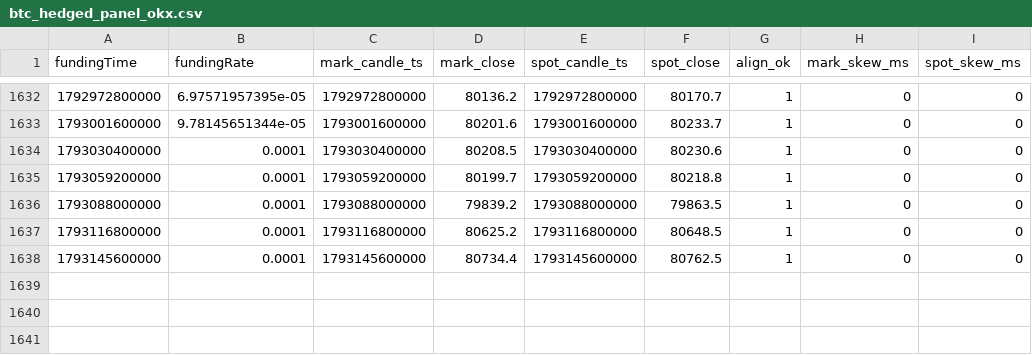
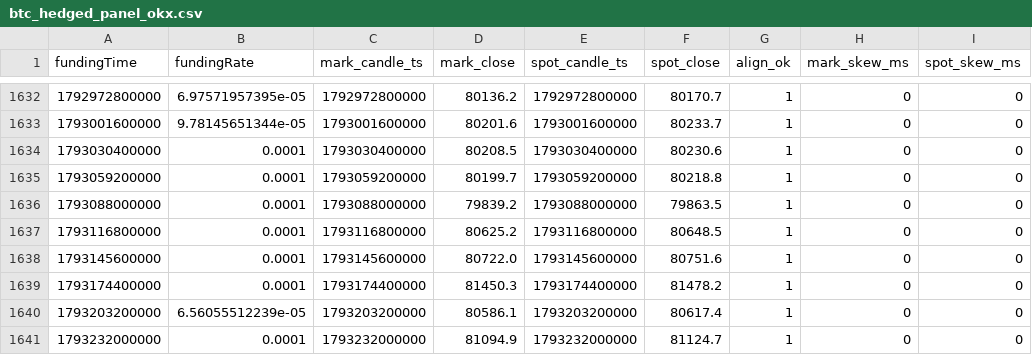
Before and after one commit to codebymv/RLBotPM, a CSV file: research/datasets/H-PERP-003/btc_hedged_panel_okx.csv, drawn as a sheet; only a part is shown, gaps mark what is left out.

```diff
--- a/research/datasets/H-PERP-003/btc_hedged_panel_okx.csv
+++ b/research/datasets/H-PERP-003/btc_hedged_panel_okx.csv
@@ -1637,2 +1637,5 @@ fundingTime,fundingRate,mark_candle_ts,mark_close,spot_candle_ts,spot_close,alig
 1793116800000,0.0001,1793116800000,80625.2,1793116800000,80648.5,1,0,0
-1793145600000,0.0001,1793145600000,80734.4,1793145600000,80762.5,1,0,0
+1793145600000,0.0001,1793145600000,80722.0,1793145600000,80751.6,1,0,0
+1793174400000,0.0001,1793174400000,81450.3,1793174400000,81478.2,1,0,0
+1793203200000,6.56055512239e-05,1793203200000,80586.1,1793203200000,80617.4,1,0,0
+1793232000000,0.0001,1793232000000,81094.9,1793232000000,81124.7,1,0,0
```
Also changed, not shown: 1 other file.
